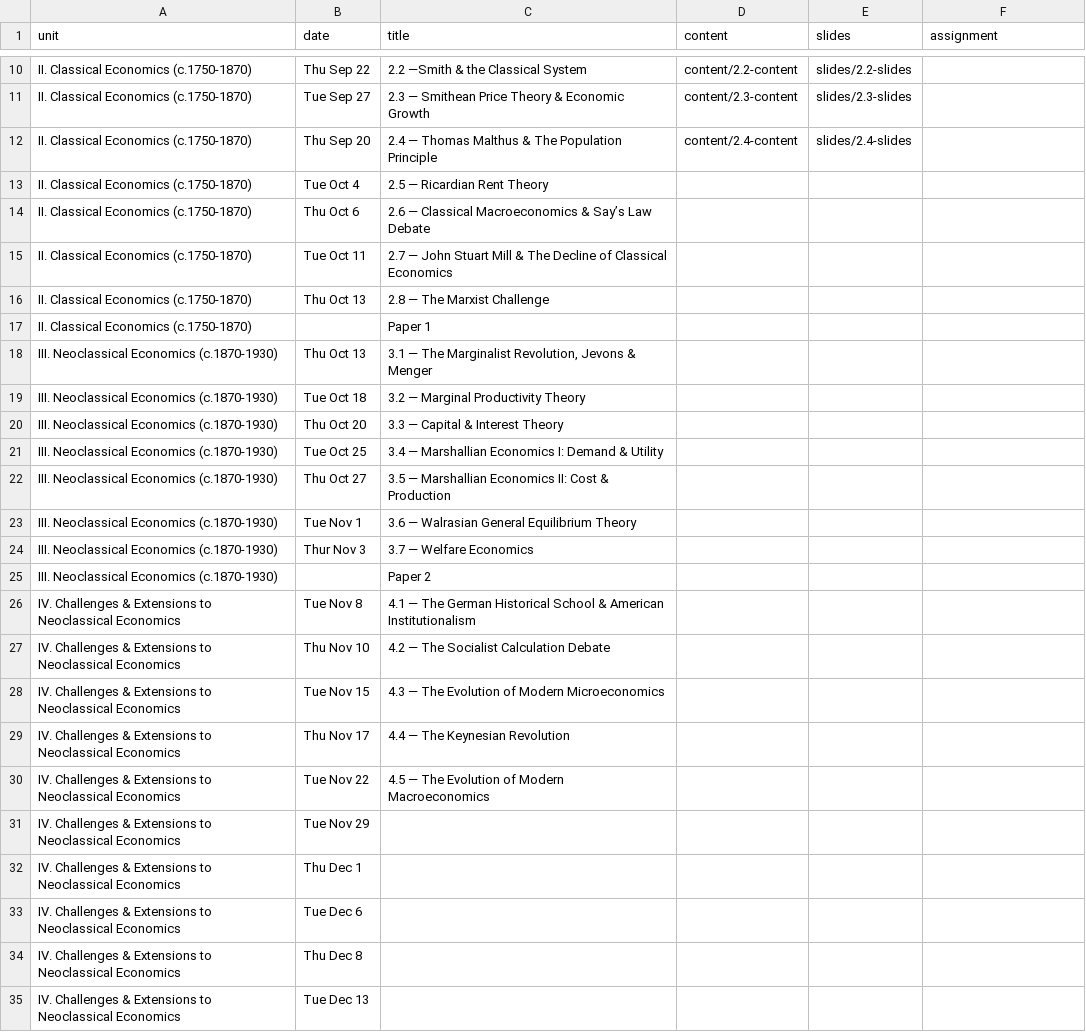
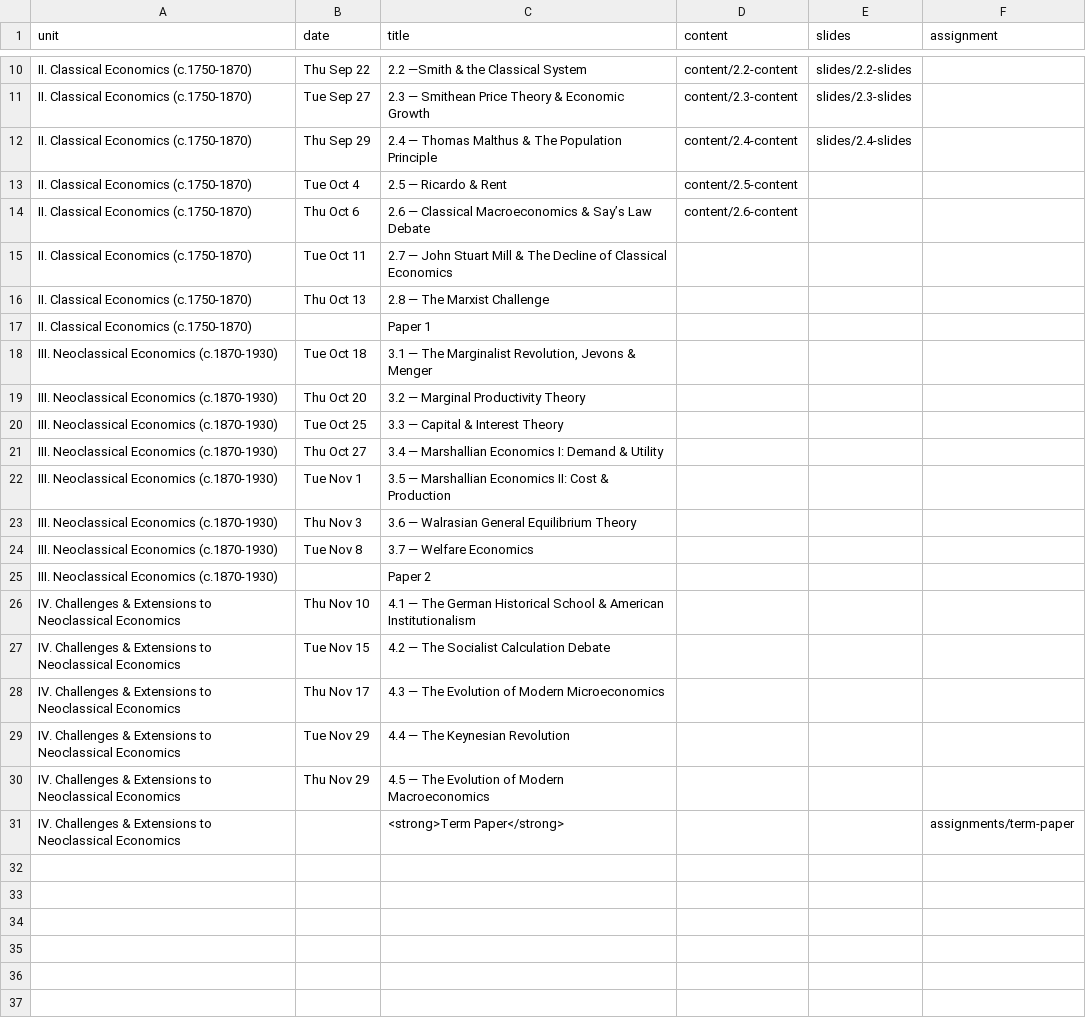
Before and after one commit to ryansafner/thoughtF22, a CSV file: data/schedule.csv, drawn as a sheet; only a part is shown, gaps mark what is left out.

Commit message:
2.5, 2.6, set all pages to not execute on each render, term paper

```diff
--- a/data/schedule.csv
+++ b/data/schedule.csv
@@ -11,5 +11,5 @@ II. Classical Economics (c.1750-1870),Thu Sep 22,2.2 —Smith & the Classical Sy
 II. Classical Economics (c.1750-1870),Tue Sep 27,2.3 — Smithean Price Theory & Economic Growth,content/2.3-content,slides/2.3-slides,
-II. Classical Economics (c.1750-1870),Thu Sep 20,2.4 — Thomas Malthus & The Population Principle,content/2.4-content,slides/2.4-slides,
-II. Classical Economics (c.1750-1870),Tue Oct 4,2.5 — Ricardian Rent Theory,,,
-II. Classical Economics (c.1750-1870),Thu Oct 6,2.6 — Classical Macroeconomics & Say’s Law Debate,,,
+II. Classical Economics (c.1750-1870),Thu Sep 29,2.4 — Thomas Malthus & The Population Principle,content/2.4-content,slides/2.4-slides,
+II. Classical Economics (c.1750-1870),Tue Oct 4,2.5 — Ricardo & Rent,content/2.5-content,,
+II. Classical Economics (c.1750-1870),Thu Oct 6,2.6 — Classical Macroeconomics & Say’s Law Debate,content/2.6-content,,
 II. Classical Economics (c.1750-1870),Tue Oct 11,2.7 — John Stuart Mill & The Decline of Classical Economics,,,
@@ -17,19 +17,15 @@ II. Classical Economics (c.1750-1870),Thu Oct 13,2.8 — The Marxist Challenge,,
 II. Classical Economics (c.1750-1870),,Paper 1,,,
-III. Neoclassical Economics (c.1870-1930),Thu Oct 13,"3.1 — The Marginalist Revolution, Jevons & Menger",,,
-III. Neoclassical Economics (c.1870-1930),Tue Oct 18,3.2 — Marginal Productivity Theory,,,
-III. Neoclassical Economics (c.1870-1930),Thu Oct 20,3.3 — Capital & Interest Theory,,,
-III. Neoclassical Economics (c.1870-1930),Tue Oct 25,3.4 — Marshallian Economics I: Demand & Utility,,,
-III. Neoclassical Economics (c.1870-1930),Thu Oct 27,3.5 — Marshallian Economics II: Cost & Production,,,
-III. Neoclassical Economics (c.1870-1930),Tue Nov 1,3.6 — Walrasian General Equilibrium Theory,,,
-III. Neoclassical Economics (c.1870-1930),Thur Nov 3,3.7 — Welfare Economics,,,
+III. Neoclassical Economics (c.1870-1930),Tue Oct 18,"3.1 — The Marginalist Revolution, Jevons & Menger",,,
+III. Neoclassical Economics (c.1870-1930),Thu Oct 20,3.2 — Marginal Productivity Theory,,,
+III. Neoclassical Economics (c.1870-1930),Tue Oct 25,3.3 — Capital & Interest Theory,,,
+III. Neoclassical Economics (c.1870-1930),Thu Oct 27,3.4 — Marshallian Economics I: Demand & Utility,,,
+III. Neoclassical Economics (c.1870-1930),Tue Nov 1,3.5 — Marshallian Economics II: Cost & Production,,,
+III. Neoclassical Economics (c.1870-1930),Thu Nov 3,3.6 — Walrasian General Equilibrium Theory,,,
+III. Neoclassical Economics (c.1870-1930),Tue Nov 8,3.7 — Welfare Economics,,,
 III. Neoclassical Economics (c.1870-1930),,Paper 2,,,
-IV. Challenges & Extensions to Neoclassical Economics,Tue Nov 8,4.1 — The German Historical School & American Institutionalism,,,
-IV. Challenges & Extensions to Neoclassical Economics,Thu Nov 10,4.2 — The Socialist Calculation Debate,,,
-IV. Challenges & Extensions to Neoclassical Economics,Tue Nov 15,4.3 — The Evolution of Modern Microeconomics,,,
-IV. Challenges & Extensions to Neoclassical Economics,Thu Nov 17,4.4 — The Keynesian Revolution,,,
-IV. Challenges & Extensions to Neoclassical Economics,Tue Nov 22,4.5 — The Evolution of Modern Macroeconomics,,,
-IV. Challenges & Extensions to Neoclassical Economics,Tue Nov 29,,,,
-IV. Challenges & Extensions to Neoclassical Economics,Thu Dec 1,,,,
-IV. Challenges & Extensions to Neoclassical Economics,Tue Dec 6,,,,
-IV. Challenges & Extensions to Neoclassical Economics,Thu Dec 8,,,,
-IV. Challenges & Extensions to Neoclassical Economics,Tue Dec 13,,,,
+IV. Challenges & Extensions to Neoclassical Economics,Thu Nov 10,4.1 — The German Historical School & American Institutionalism,,,
+IV. Challenges & Extensions to Neoclassical Economics,Tue Nov 15,4.2 — The Socialist Calculation Debate,,,
+IV. Challenges & Extensions to Neoclassical Economics,Thu Nov 17,4.3 — The Evolution of Modern Microeconomics,,,
+IV. Challenges & Extensions to Neoclassical Economics,Tue Nov 29,4.4 — The Keynesian Revolution,,,
+IV. Challenges & Extensions to Neoclassical Economics,Thu Nov 29,4.5 — The Evolution of Modern Macroeconomics,,,
+IV. Challenges & Extensions to Neoclassical Economics,,<strong>Term Paper</strong>,,,assignments/term-paper
```
Also changed, not shown: 49 other files.
